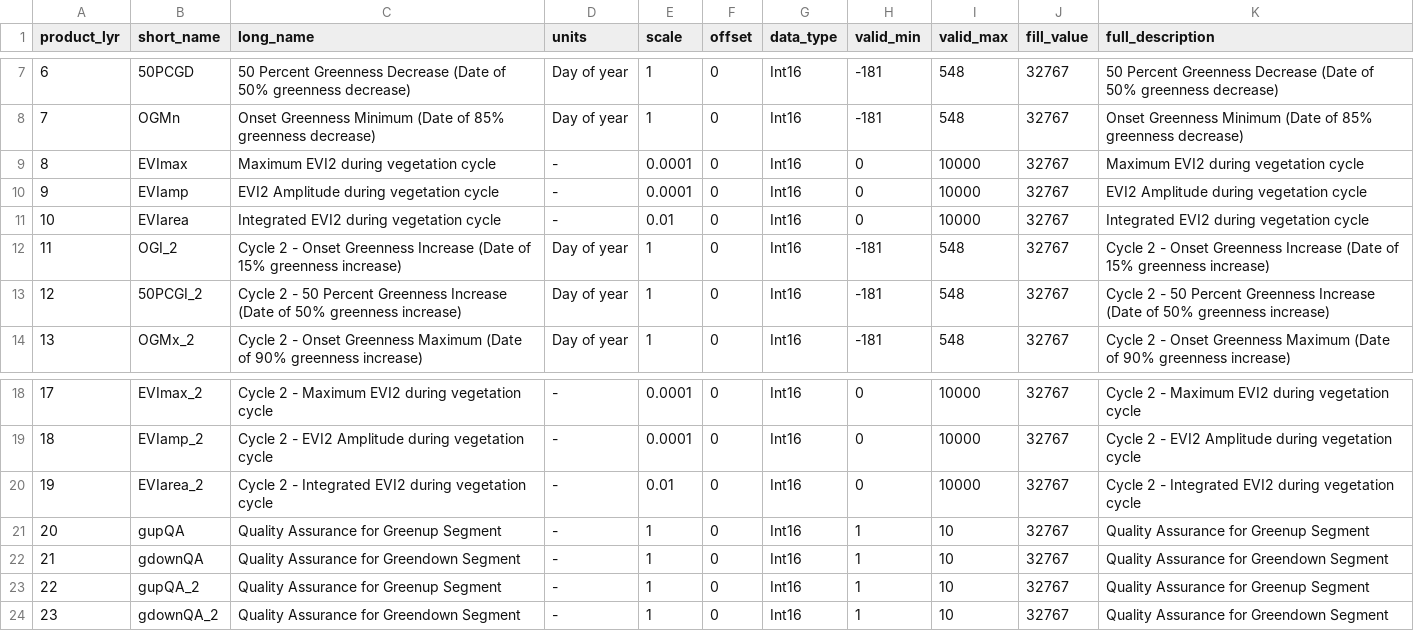
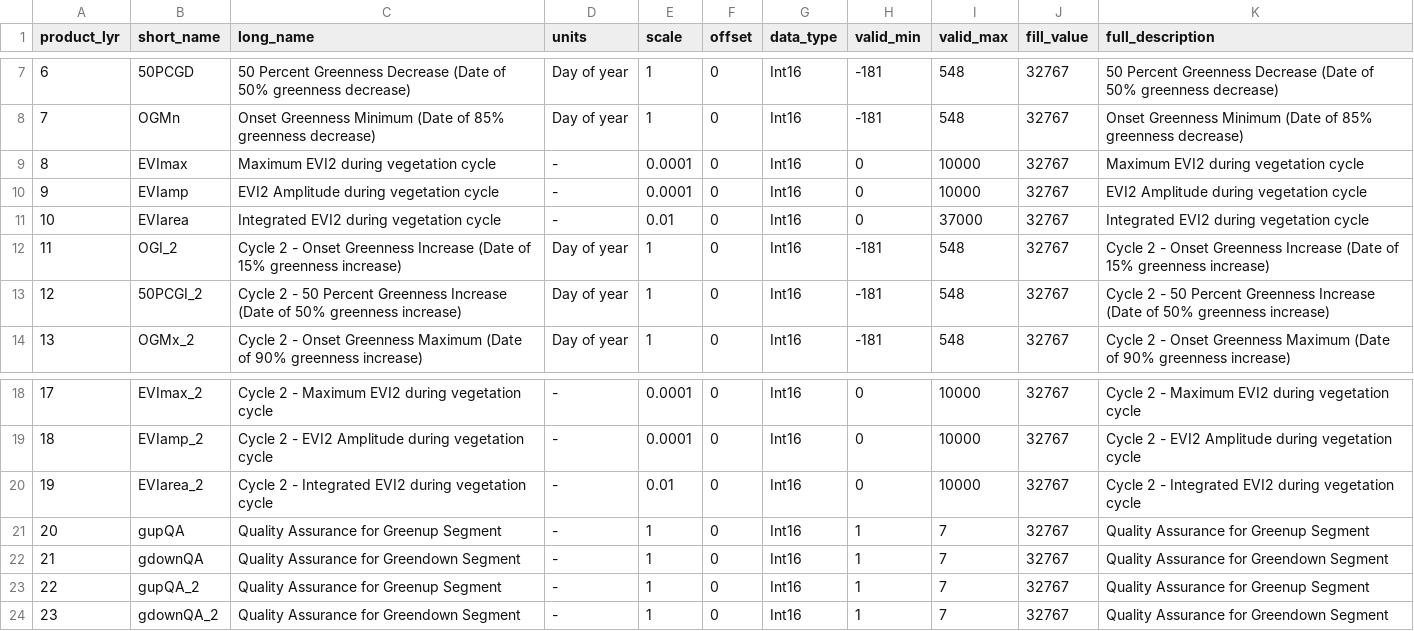
Before and after one commit to BU-LCSC/MSLSP, a CSV file: Development/make_netCDF/MSLSP_Layers_V0.csv, drawn as a sheet; only a part is shown, gaps mark what is left out.

Commit message:
Change valide ranges: EVIarea; QAlayers

```diff
--- a/Development/make_netCDF/MSLSP_Layers_V0.csv
+++ b/Development/make_netCDF/MSLSP_Layers_V0.csv
@@ -10,3 +10,3 @@ product_lyr,short_name,long_name,units,scale,offset,data_type,valid_min,valid_ma
 9,EVIamp,EVI2 Amplitude during vegetation cycle ,-,0.0001,0,Int16,0,10000,32767,EVI2 Amplitude during vegetation cycle
-10,EVIarea,Integrated EVI2 during vegetation cycle ,-,0.01,0,Int16,0,10000,32767,Integrated EVI2 during vegetation cycle
+10,EVIarea,Integrated EVI2 during vegetation cycle ,-,0.01,0,Int16,0,37000,32767,Integrated EVI2 during vegetation cycle
 11,OGI_2,Cycle 2 - Onset Greenness Increase (Date of 15% greenness increase),Day of year,1,0,Int16,-181,548,32767,Cycle 2 - Onset Greenness Increase (Date of 15% greenness increase)
@@ -20,5 +20,5 @@ product_lyr,short_name,long_name,units,scale,offset,data_type,valid_min,valid_ma
 19,EVIarea_2,Cycle 2 - Integrated EVI2 during vegetation cycle ,-,0.01,0,Int16,0,10000,32767,Cycle 2 - Integrated EVI2 during vegetation cycle
-20,gupQA,Quality Assurance for Greenup Segment,-,1,0,Int16,1,10,32767,Quality Assurance for Greenup Segment
-21,gdownQA,Quality Assurance for Greendown Segment,-,1,0,Int16,1,10,32767,Quality Assurance for Greendown Segment
-22,gupQA_2,Quality Assurance for Greenup Segment,-,1,0,Int16,1,10,32767,Quality Assurance for Greenup Segment
-23,gdownQA_2,Quality Assurance for Greendown Segment,-,1,0,Int16,1,10,32767,Quality Assurance for Greendown Segment
+20,gupQA,Quality Assurance for Greenup Segment,-,1,0,Int16,1,7,32767,Quality Assurance for Greenup Segment
+21,gdownQA,Quality Assurance for Greendown Segment,-,1,0,Int16,1,7,32767,Quality Assurance for Greendown Segment
+22,gupQA_2,Quality Assurance for Greenup Segment,-,1,0,Int16,1,7,32767,Quality Assurance for Greenup Segment
+23,gdownQA_2,Quality Assurance for Greendown Segment,-,1,0,Int16,1,7,32767,Quality Assurance for Greendown Segment
```
Also changed, not shown: 1 other file.
